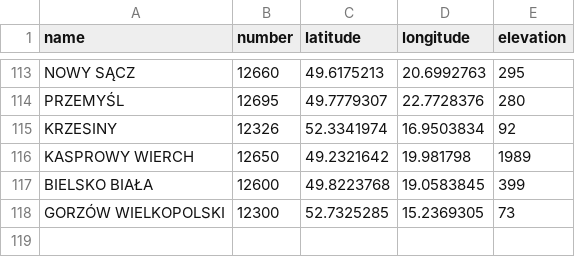
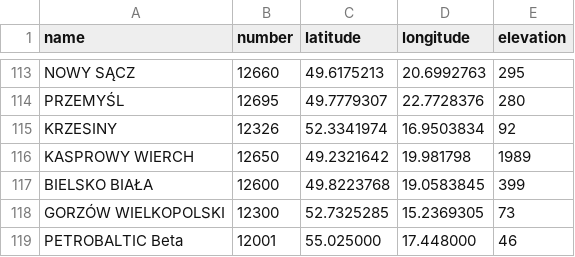
Before and after one commit to kamilpek/synop, a CSV file: stacje_metar.csv, drawn as a sheet; only a part is shown, gaps mark what is left out; the diff names each change by its address in the sheet, - before the commit and + after, or states it on an @@ line.

```diff
--- a/stacje_metar.csv
+++ b/stacje_metar.csv
+row 119: PETROBALTIC Beta | 12001 | 55.025000 | 17.448000 | 46
```
Also changed, not shown: stacje_gw.csv, 14 other files.
